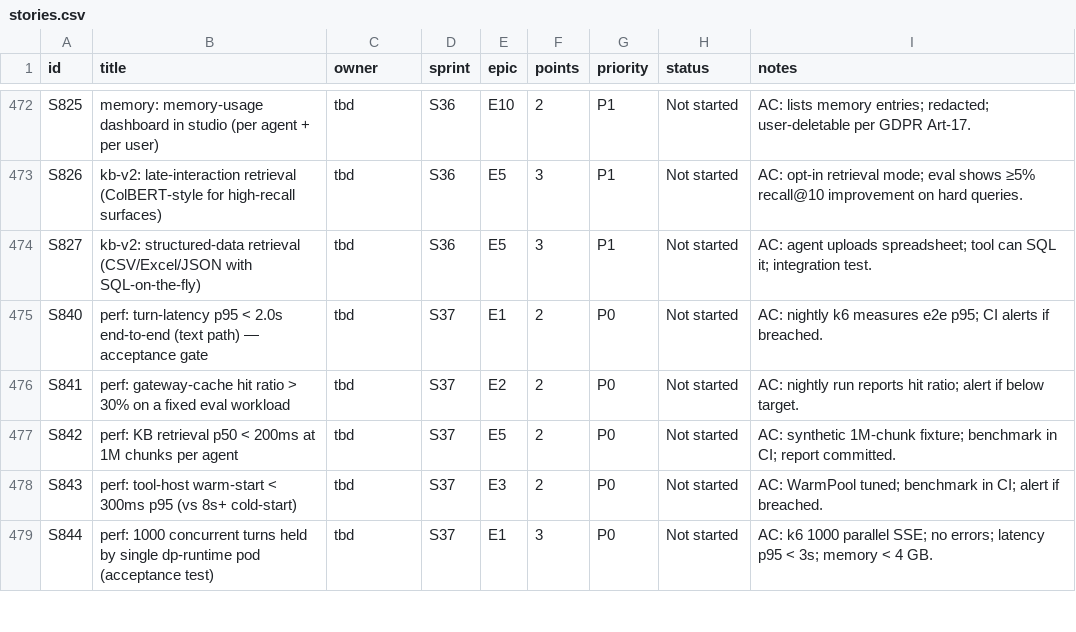
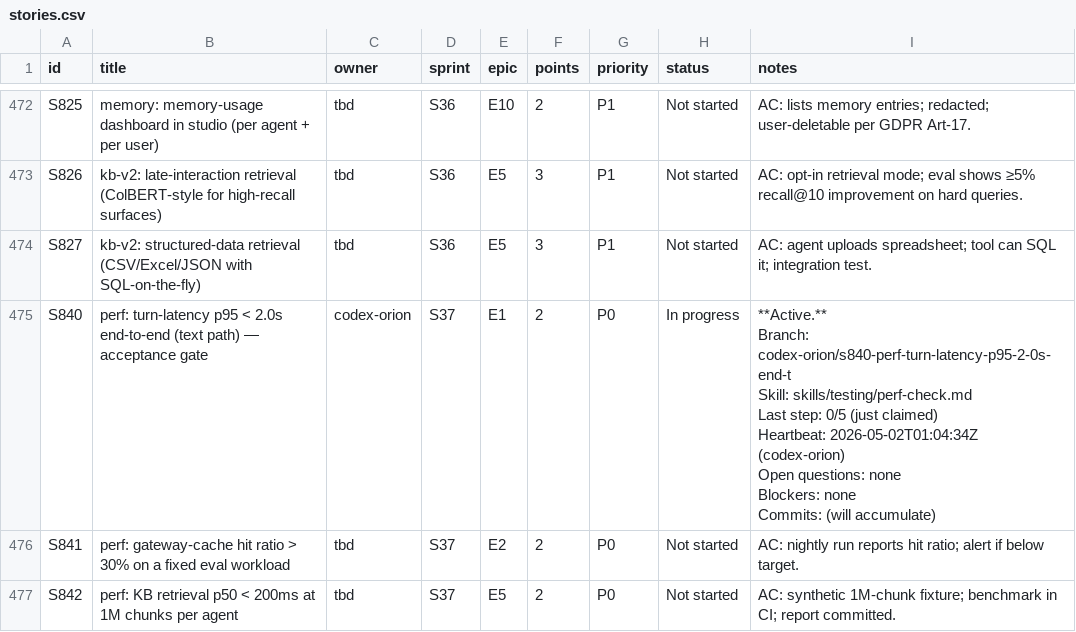
Before and after one commit to kwameasare/loop, a CSV file: loop_implementation/tracker/csv/stories.csv, drawn as a sheet; only a part is shown, gaps mark what is left out; the shorter side is filled out with more unchanged rows.

```diff
--- a/loop_implementation/tracker/csv/stories.csv
+++ b/loop_implementation/tracker/csv/stories.csv
@@ -922,3 +922,10 @@ S826,kb-v2: late-interaction retrieval (ColBERT-style for high-recall surfaces),
 S827,kb-v2: structured-data retrieval (CSV/Excel/JSON with SQL-on-the-fly),tbd,S36,E5,3,P1,Not started,AC: agent uploads spreadsheet; tool can SQL it; integration test.
-S840,perf: turn-latency p95 < 2.0s end-to-end (text path) — acceptance gate,tbd,S37,E1,2,P0,Not started,AC: nightly k6 measures e2e p95; CI alerts if breached.
+S840,perf: turn-latency p95 < 2.0s end-to-end (text path) — acceptance gate,codex-orion,S37,E1,2,P0,In progress,"**Active.**
+Branch: codex-orion/s840-perf-turn-latency-p95-2-0s-end-t
+Skill: skills/testing/perf-check.md
+Last step: 0/5 (just claimed)
+Heartbeat: 2026-05-02T01:04:34Z (codex-orion)
+Open questions: none
+Blockers: none
+Commits: (will accumulate)"
 S841,perf: gateway-cache hit ratio > 30% on a fixed eval workload,tbd,S37,E2,2,P0,Not started,AC: nightly run reports hit ratio; alert if below target.
```
Also changed, not shown: loop_implementation/tracker/csv/overview.csv, 3 other files.
